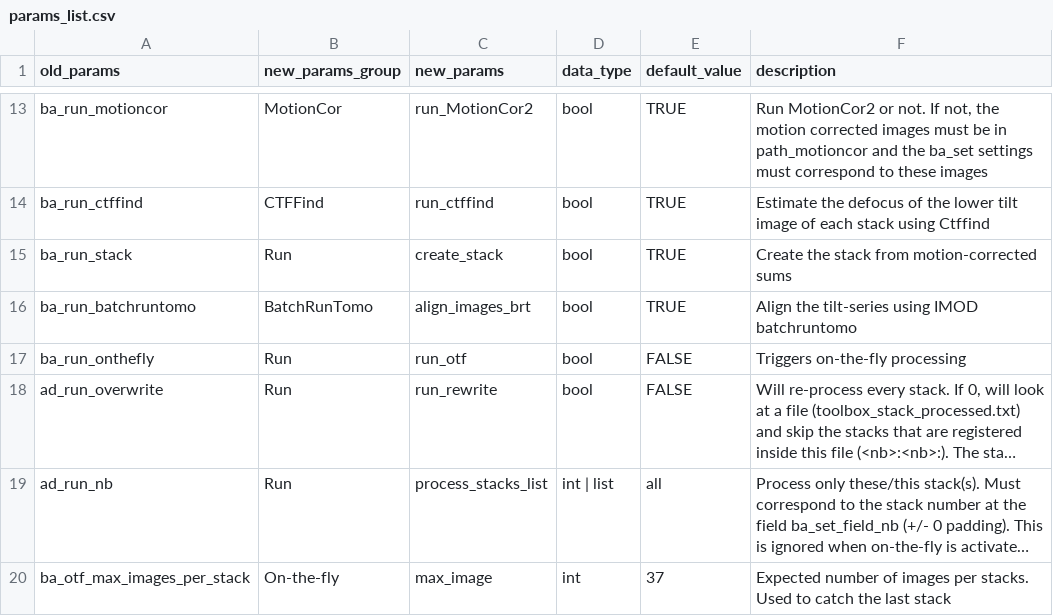
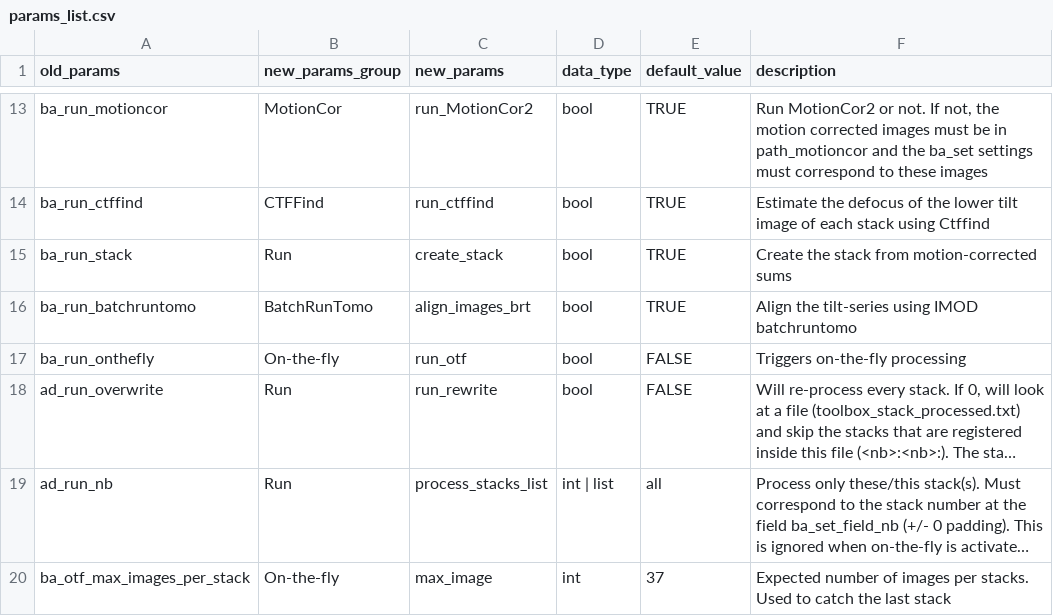
Before and after one commit to MasterVexillen/OTTERec, a CSV file: src/OTTERec/preprocessing/data/params_list.csv, drawn as a sheet; only a part is shown, gaps mark what is left out; long unchanged cells end in …; the diff names each change by its address in the sheet, - before the commit and + after, or states it on an @@ line.

Commit message:
Fixed wrong param grouping in params_list.

```diff
--- a/src/OTTERec/preprocessing/data/params_list.csv
+++ b/src/OTTERec/preprocessing/data/params_list.csv
-B17 (new_params_group): Run
+B17 (new_params_group): On-the-fly
```
Also changed, not shown: 1 other file.
